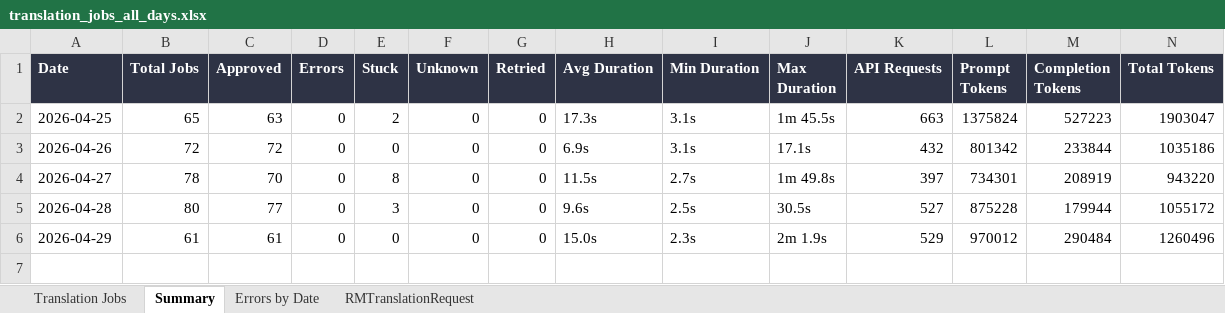
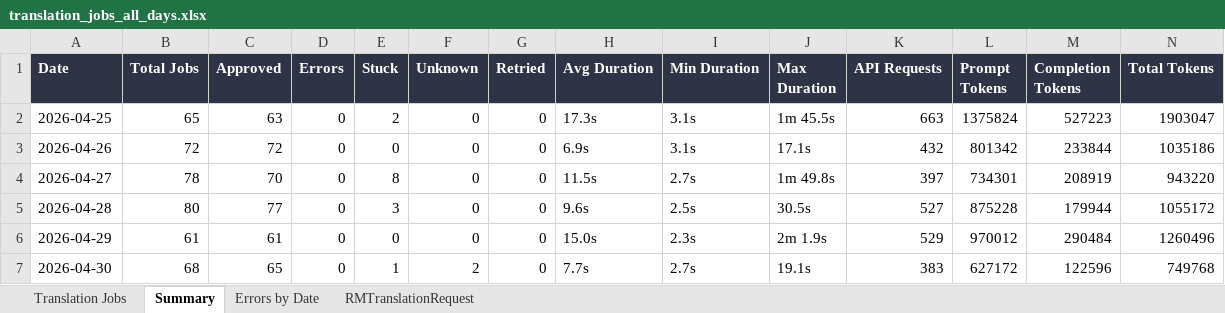
Before and after one commit to adeporra/rm-translation-reports, an Excel workbook: translation_jobs_all_days.xlsx, sheet Summary, drawn as a sheet; values as stored, in another font and other column widths than the file's, no borders; the diff names each change by its address in the sheet, - before the commit and + after, or states it on an @@ line.

```diff
--- a/translation_jobs_all_days.xlsx (sheet Summary)
+++ b/translation_jobs_all_days.xlsx (sheet Summary)
+row 7: 2026-04-30 | 68 | 65 | 0 | 1 | 2 | 0 | 7.7s | 2.7s | 19.1s | 383 | 627172 | 122596 | 749768
```
Also changed, not shown: sheet Translation Jobs, sheet RMTranslationRequest, sheet Errors by Date, 5 other files.
